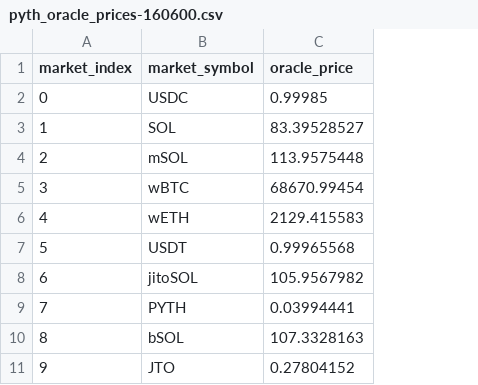
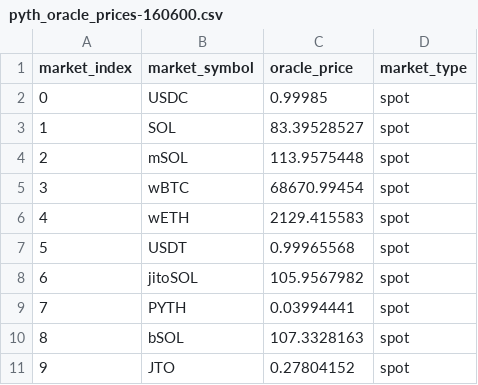
Before and after one commit to velocity-exchange/dfx-calculation, a CSV file: oracle-prices/pyth_oracle_prices-160600.csv, drawn as a sheet; only a part is shown; the diff names each change by its address in the sheet, - before the commit and + after, or states it on an @@ line.

```diff
--- a/oracle-prices/pyth_oracle_prices-160600.csv
+++ b/oracle-prices/pyth_oracle_prices-160600.csv
+column D (market_type), rows 2-11: all spot
```
Also changed, not shown: oracle-prices/pyth_oracle_prices-183100.csv, 2 other files.
